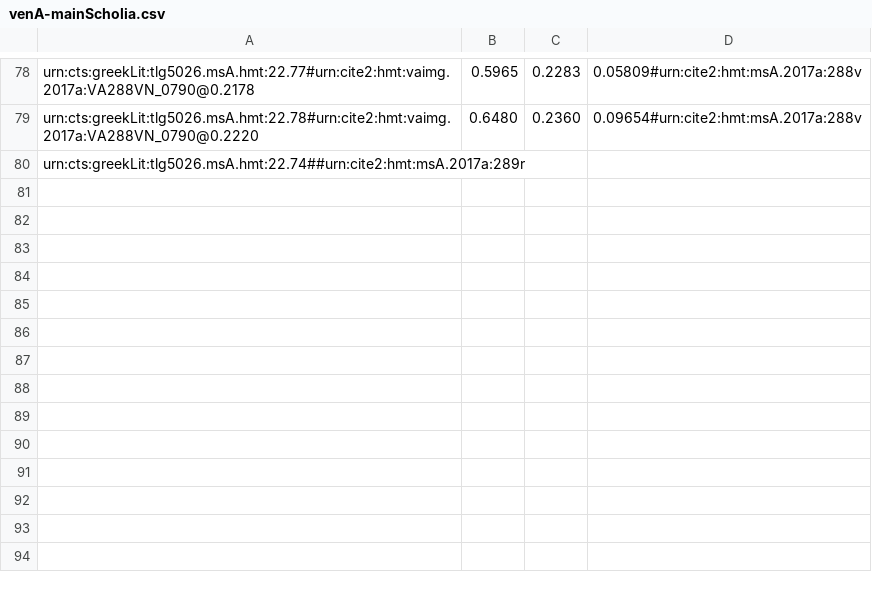
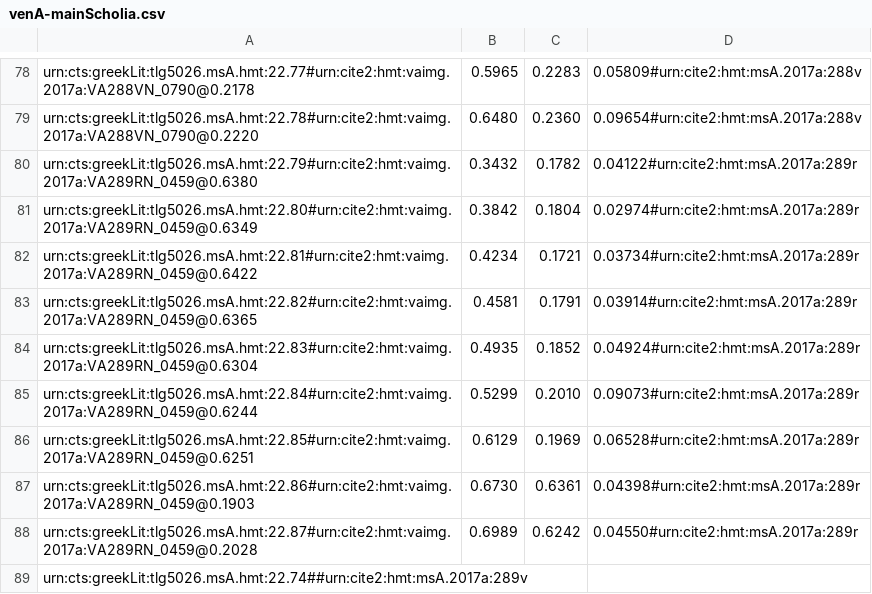
Before and after one commit to hmteditors/closed-hmt-22, a CSV file: dse-models/venA-mainScholia.csv, drawn as a sheet; only a part is shown, gaps mark what is left out.

Commit message:
fixing paleography for the scholia

```diff
--- a/dse-models/venA-mainScholia.csv
+++ b/dse-models/venA-mainScholia.csv
@@ -79,2 +79,11 @@ urn:cts:greekLit:tlg5026.msA.hmt:22.77#urn:cite2:hmt:vaimg.2017a:VA288VN_0790@0.
 urn:cts:greekLit:tlg5026.msA.hmt:22.78#urn:cite2:hmt:vaimg.2017a:VA288VN_0790@0.2220,0.6480,0.2360,0.09654#urn:cite2:hmt:msA.2017a:288v
-urn:cts:greekLit:tlg5026.msA.hmt:22.74##urn:cite2:hmt:msA.2017a:289r
+urn:cts:greekLit:tlg5026.msA.hmt:22.79#urn:cite2:hmt:vaimg.2017a:VA289RN_0459@0.6380,0.3432,0.1782,0.04122#urn:cite2:hmt:msA.2017a:289r
+urn:cts:greekLit:tlg5026.msA.hmt:22.80#urn:cite2:hmt:vaimg.2017a:VA289RN_0459@0.6349,0.3842,0.1804,0.02974#urn:cite2:hmt:msA.2017a:289r
+urn:cts:greekLit:tlg5026.msA.hmt:22.81#urn:cite2:hmt:vaimg.2017a:VA289RN_0459@0.6422,0.4234,0.1721,0.03734#urn:cite2:hmt:msA.2017a:289r
+urn:cts:greekLit:tlg5026.msA.hmt:22.82#urn:cite2:hmt:vaimg.2017a:VA289RN_0459@0.6365,0.4581,0.1791,0.03914#urn:cite2:hmt:msA.2017a:289r
+urn:cts:greekLit:tlg5026.msA.hmt:22.83#urn:cite2:hmt:vaimg.2017a:VA289RN_0459@0.6304,0.4935,0.1852,0.04924#urn:cite2:hmt:msA.2017a:289r
+urn:cts:greekLit:tlg5026.msA.hmt:22.84#urn:cite2:hmt:vaimg.2017a:VA289RN_0459@0.6244,0.5299,0.2010,0.09073#urn:cite2:hmt:msA.2017a:289r
+urn:cts:greekLit:tlg5026.msA.hmt:22.85#urn:cite2:hmt:vaimg.2017a:VA289RN_0459@0.6251,0.6129,0.1969,0.06528#urn:cite2:hmt:msA.2017a:289r
+urn:cts:greekLit:tlg5026.msA.hmt:22.86#urn:cite2:hmt:vaimg.2017a:VA289RN_0459@0.1903,0.6730,0.6361,0.04398#urn:cite2:hmt:msA.2017a:289r
+urn:cts:greekLit:tlg5026.msA.hmt:22.87#urn:cite2:hmt:vaimg.2017a:VA289RN_0459@0.2028,0.6989,0.6242,0.04550#urn:cite2:hmt:msA.2017a:289r
+urn:cts:greekLit:tlg5026.msA.hmt:22.74##urn:cite2:hmt:msA.2017a:289v
```
Also changed, not shown: 1 other file.
